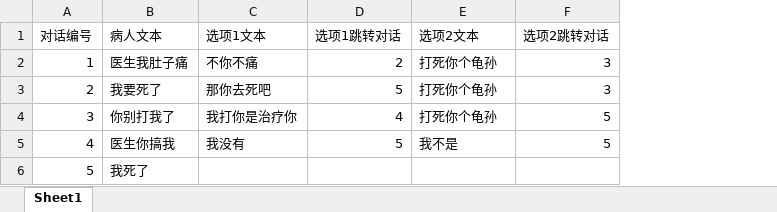
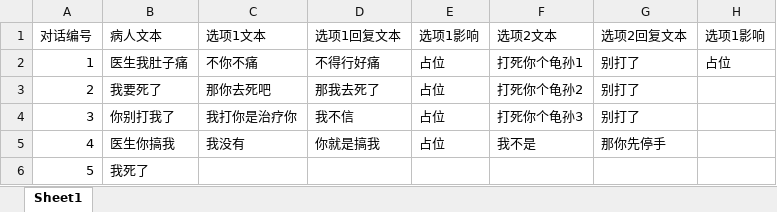
Before and after one commit to CarlLee/cig2019, an Excel workbook: cig2019/Assets/streamingAssets/Xlsxs/1.xlsx, sheet Sheet1, drawn as a sheet; values as stored, in another font and other column widths than the file's, no borders; removed rows and columns are numbered as before the commit, all else as after; the diff names each change by its address in the sheet, - before the commit and + after, or states it on an @@ line.

```diff
--- a/cig2019/Assets/streamingAssets/Xlsxs/1.xlsx (sheet Sheet1)
+++ b/cig2019/Assets/streamingAssets/Xlsxs/1.xlsx (sheet Sheet1)
-column D (选项1跳转对话), rows 2-5: 2 | 5 | 4 | 5
+column D (选项1回复文本), rows 2-5: 不得行好痛 | 那我去死了 | 我不信 | 你就是搞我
+column E (选项1影响), rows 2-5: all 占位
-column F (选项2跳转对话), rows 2-5: 3 | 3 | 5 | 5
+column G (选项2回复文本), rows 2-5: 别打了 | 别打了 | 别打了 | 那你先停手
+column H (选项1影响), row 2: 占位
-F2 (选项2文本): 打死你个龟孙
+F2 (选项2文本): 打死你个龟孙1
-F3 (选项2文本): 打死你个龟孙
+F3 (选项2文本): 打死你个龟孙2
-F4 (选项2文本): 打死你个龟孙
+F4 (选项2文本): 打死你个龟孙3
```
Also changed, not shown: 9 other files.
